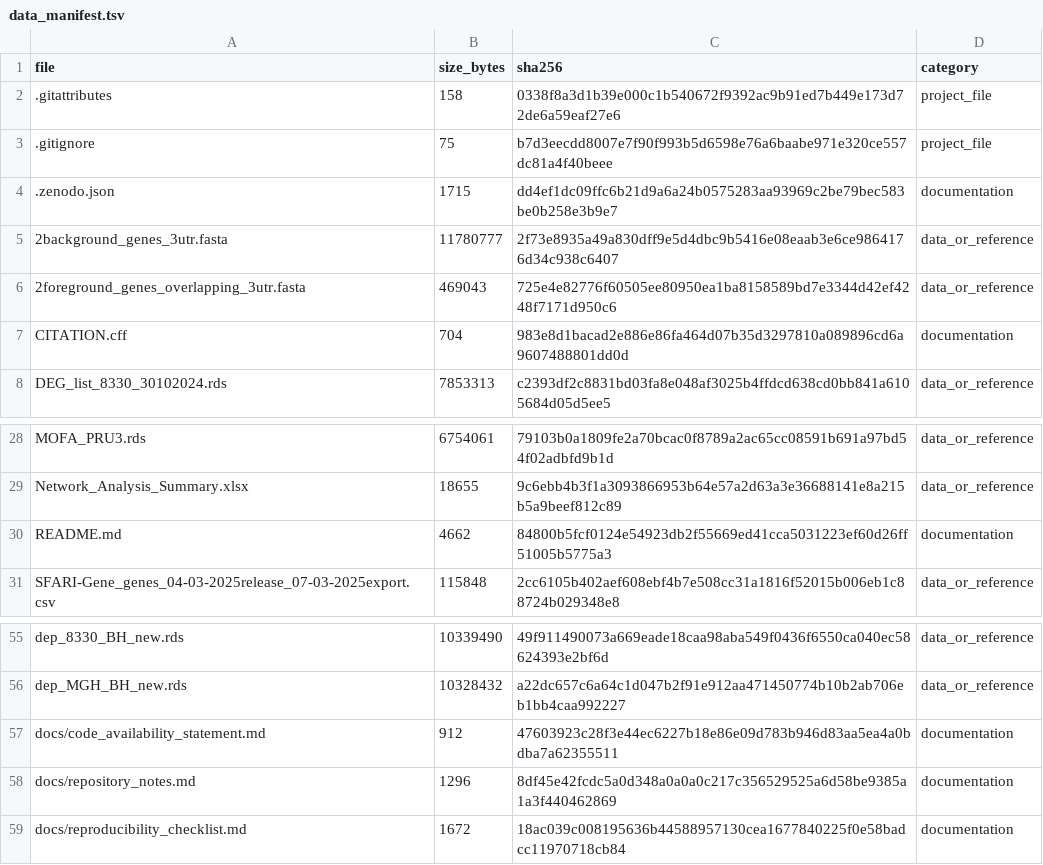
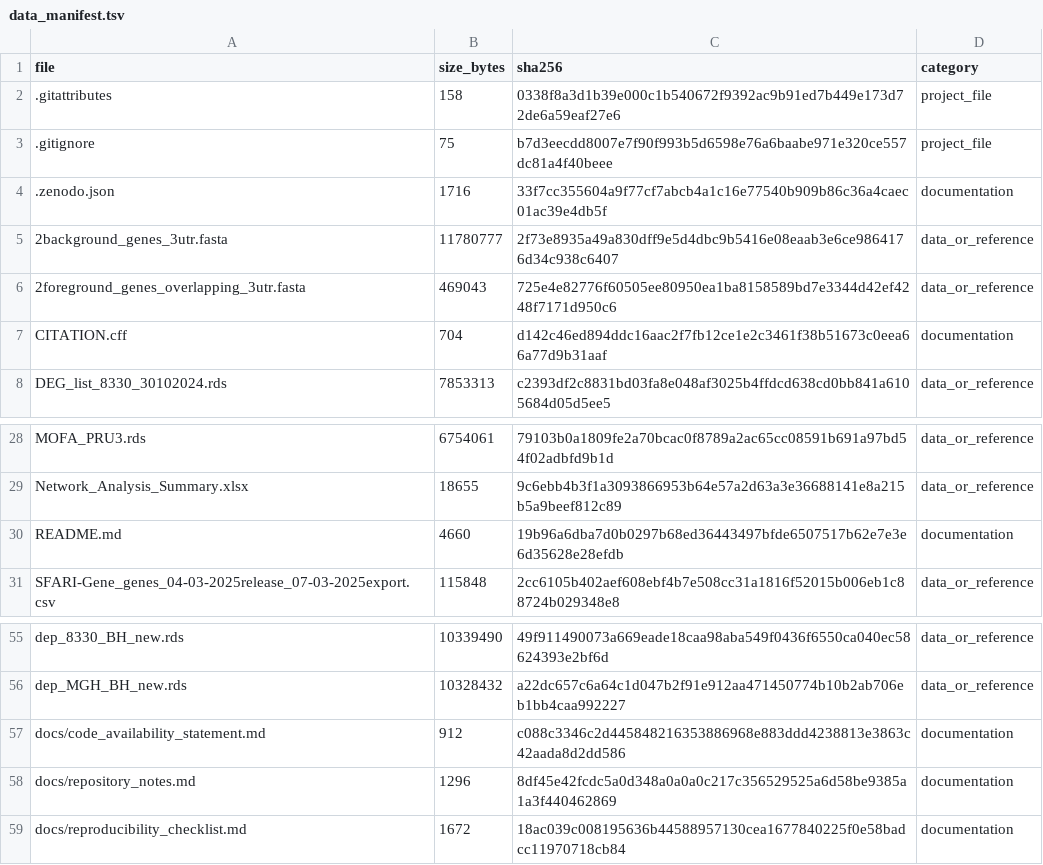
Before and after one commit to jannisbuecking/Buecking_et_al_2026_MAGEL2_multi-omics, a TSV file: docs/data_manifest.tsv, drawn as a sheet; only a part is shown, gaps mark what is left out.

```diff
--- a/docs/data_manifest.tsv
+++ b/docs/data_manifest.tsv
@@ -3,6 +3,6 @@ file	size_bytes	sha256	category
 .gitignore	75	b7d3eecdd8007e7f90f993b5d6598e76a6baabe971e320ce557dc81a4f40beee	project_file
-.zenodo.json	1715	dd4ef1dc09ffc6b21d9a6a24b0575283aa93969c2be79bec583be0b258e3b9e7	documentation
+.zenodo.json	1716	33f7cc355604a9f77cf7abcb4a1c16e77540b909b86c36a4caec01ac39e4db5f	documentation
 2background_genes_3utr.fasta	11780777	2f73e8935a49a830dff9e5d4dbc9b5416e08eaab3e6ce9864176d34c938c6407	data_or_reference
 2foreground_genes_overlapping_3utr.fasta	469043	725e4e82776f60505ee80950ea1ba8158589bd7e3344d42ef4248f7171d950c6	data_or_reference
-CITATION.cff	704	983e8d1bacad2e886e86fa464d07b35d3297810a089896cd6a9607488801dd0d	documentation
+CITATION.cff	704	d142c46ed894ddc16aac2f7fb12ce1e2c3461f38b51673c0eea66a77d9b31aaf	documentation
 DEG_list_8330_30102024.rds	7853313	c2393df2c8831bd03fa8e048af3025b4ffdcd638cd0bb841a6105684d05d5ee5	data_or_reference
@@ -29,3 +29,3 @@ MOFA_PRU3.rds	6754061	79103b0a1809fe2a70bcac0f8789a2ac65cc08591b691a97bd54f02adb
 Network_Analysis_Summary.xlsx	18655	9c6ebb4b3f1a3093866953b64e57a2d63a3e36688141e8a215b5a9beef812c89	data_or_reference
-README.md	4662	84800b5fcf0124e54923db2f55669ed41cca5031223ef60d26ff51005b5775a3	documentation
+README.md	4660	19b96a6dba7d0b0297b68ed36443497bfde6507517b62e7e3e6d35628e28efdb	documentation
 SFARI-Gene_genes_04-03-2025release_07-03-2025export.csv	115848	2cc6105b402aef608ebf4b7e508cc31a1816f52015b006eb1c88724b029348e8	data_or_reference
@@ -56,3 +56,3 @@ dep_8330_BH_new.rds	10339490	49f911490073a669eade18caa98aba549f0436f6550ca040ec5
 dep_MGH_BH_new.rds	10328432	a22dc657c6a64c1d047b2f91e912aa471450774b10b2ab706eb1bb4caa992227	data_or_reference
-docs/code_availability_statement.md	912	47603923c28f3e44ec6227b18e86e09d783b946d83aa5ea4a0bdba7a62355511	documentation
+docs/code_availability_statement.md	912	c088c3346c2d445848216353886968e883ddd4238813e3863c42aada8d2dd586	documentation
 docs/repository_notes.md	1296	8df45e42fcdc5a0d348a0a0a0c217c356529525a6d58be9385a1a3f440462869	documentation
```
Also changed, not shown: 4 other files.
